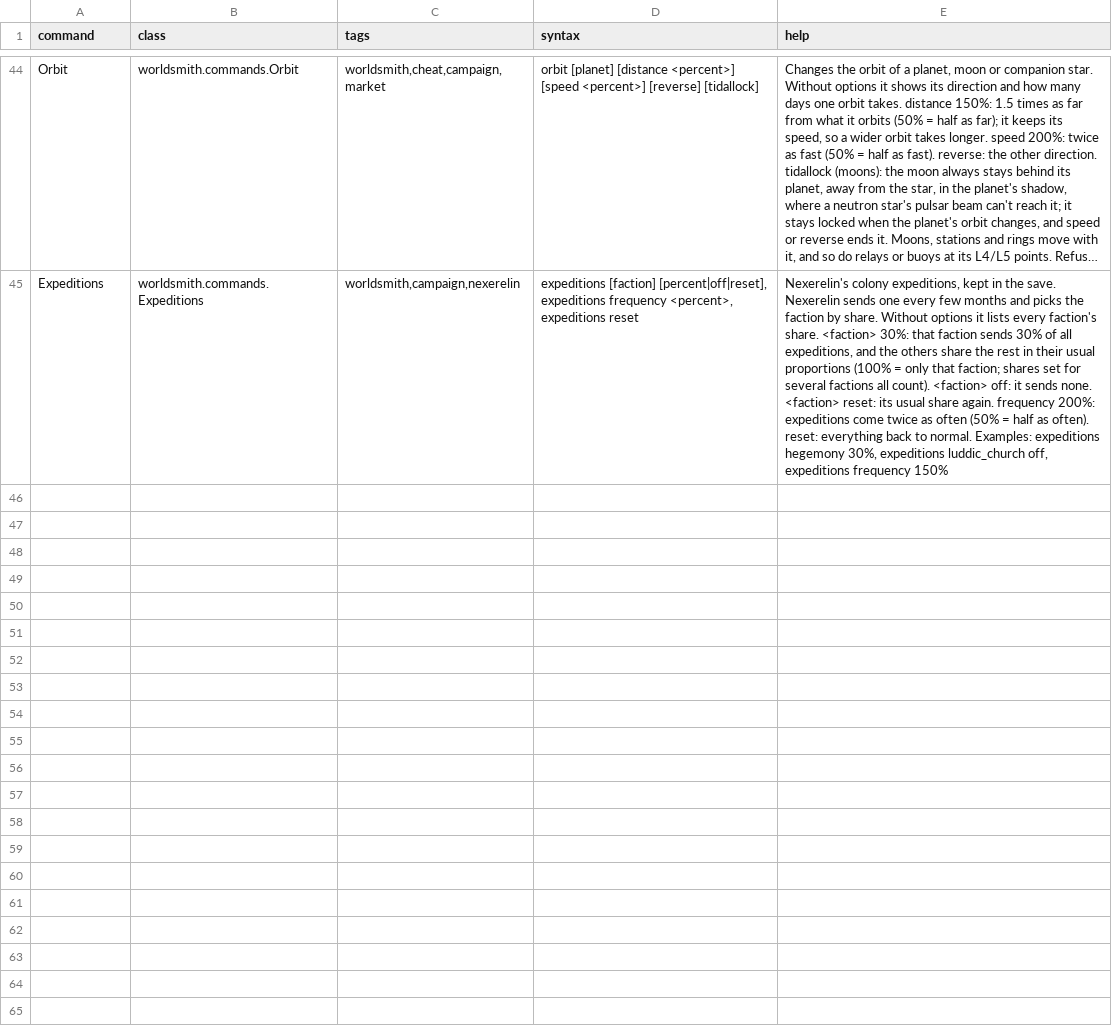
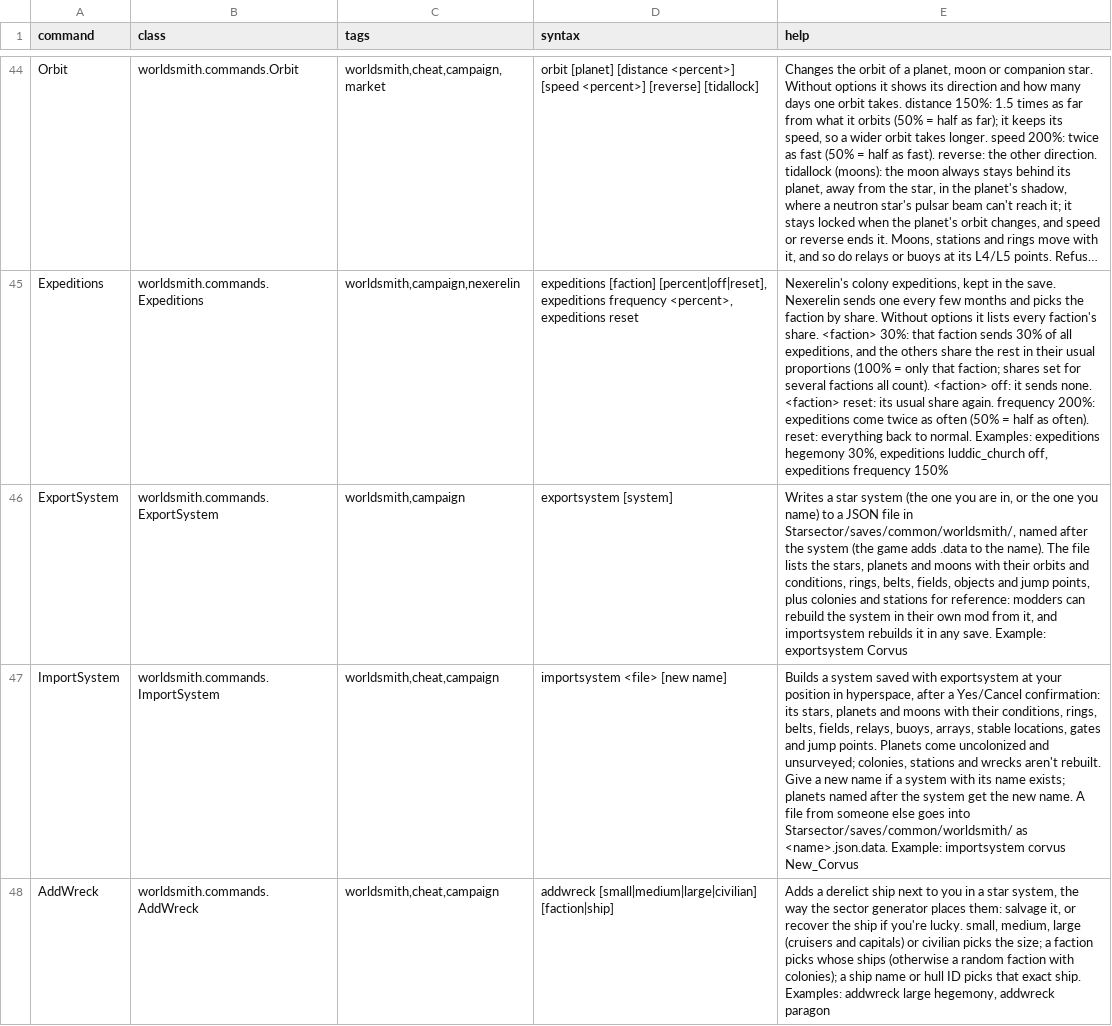
Before and after one commit to tofife999-glitch/WorldsmithCommands, a CSV file: data/console/commands.csv, drawn as a sheet; only a part is shown, gaps mark what is left out; long unchanged cells end in …; the diff covers the shown part only; the diff names each change by its address in the sheet, - before the commit and + after, or states it on an @@ line.

```diff
--- a/data/console/commands.csv
+++ b/data/console/commands.csv
+row 46: ExportSystem | worldsmith.commands.ExportSystem | worldsmith,campaign | exportsystem [system] | Writes a star system (the one you are in, or the one you name) to a JSON file in Starsector/saves/common/worldsmith/, named after the system (the game adds .data to the name). The file lists the stars, planets and moons with their orbits and conditions, rings, belts, fields, objects and jump points, plus colonies and stations for reference: modders can rebuild the system in their own mod from it, and importsystem rebuilds it in any save. Example: exportsystem Corvus
+row 47: ImportSystem | worldsmith.commands.ImportSystem | worldsmith,cheat,campaign | importsystem <file> [new name] | Builds a system saved with exportsystem at your position in hyperspace, after a Yes/Cancel confirmation: its stars, planets and moons with their conditions, rings, belts, fields, relays, buoys, arrays, stable locations, gates and jump points. Planets come uncolonized and unsurveyed; colonies, stations and wrecks aren't rebuilt. Give a new name if a system with its name exists; planets named after the system get the new name. A file from someone else goes into Starsector/saves/common/worldsmith/ as <name>.json.data. Example: importsystem corvus New_Corvus
+row 48: AddWreck | worldsmith.commands.AddWreck | worldsmith,cheat,campaign | addwreck [small|medium|large|civilian] [faction|ship] | Adds a derelict ship next to you in a star system, the way the sector generator places them: salvage it, or recover the ship if you're lucky. small, medium, large (cruisers and capitals) or civilian picks the size; a faction picks whose ships (otherwise a random faction with colonies); a ship name or hull ID picks that exact ship. Examples: addwreck large hegemony, addwreck paragon
```
Also changed, not shown: 2 added rows and 1 edited cell elsewhere in this file, 17 other files.
